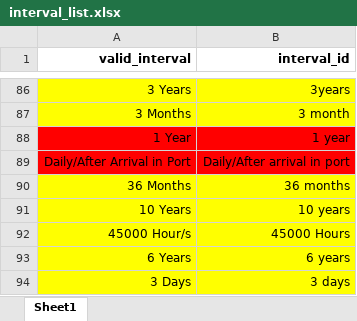
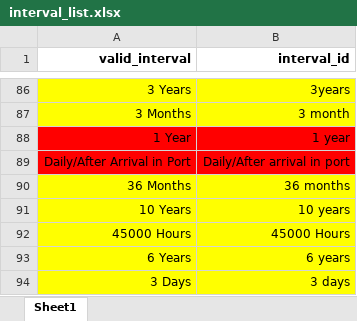
Before and after one commit to vn-aj-vngrd/py-encoder, an Excel workbook: data/interval_list.xlsx, sheet Sheet1, drawn as a sheet; only a part is shown, gaps mark what is left out; values as stored, in another font and other column widths than the file's, no borders; the diff names each change by its address in the sheet, - before the commit and + after, or states it on an @@ line.

Commit message:
Update interval_list.xlsx

```diff
--- a/data/interval_list.xlsx (sheet Sheet1)
+++ b/data/interval_list.xlsx (sheet Sheet1)
-A92 (valid_interval): 45000 Hour/s
+A92 (valid_interval): 45000 Hours
```
